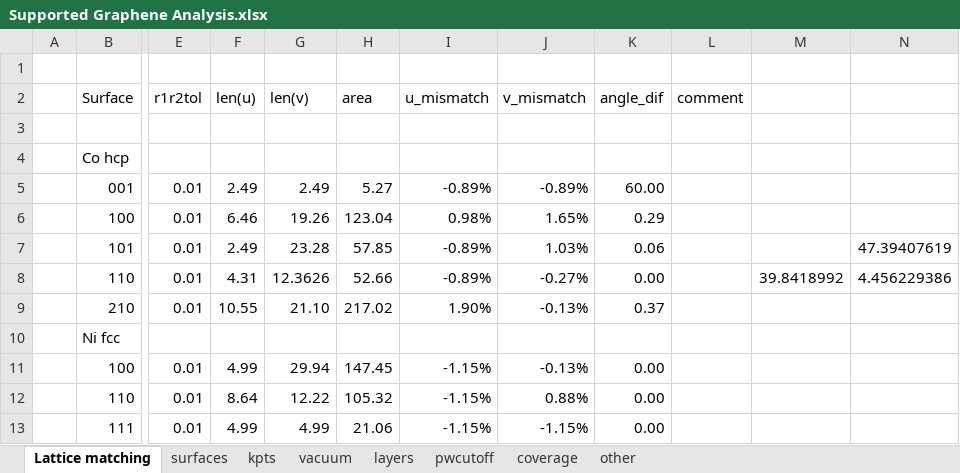
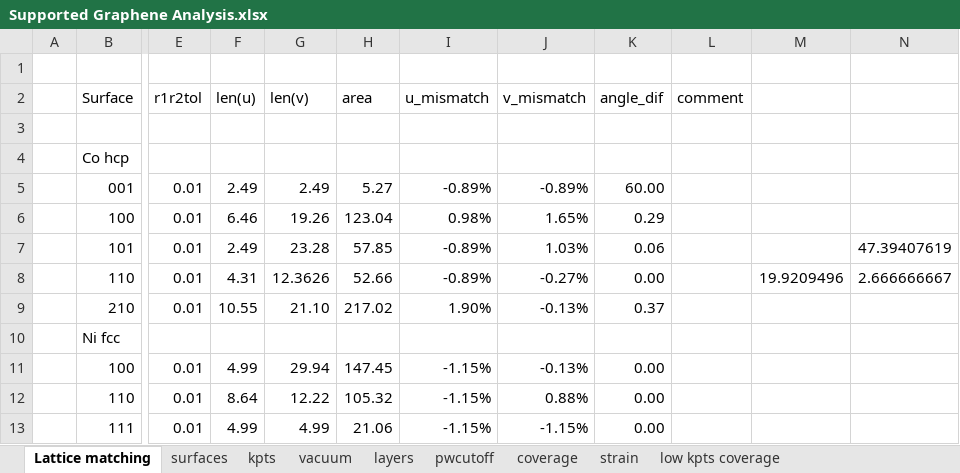
Before and after one commit to flash-jaehyun/Supported_Graphene_2018, an Excel workbook: data/Supported Graphene Analysis.xlsx, sheet Lattice matching, drawn as a sheet; only a part is shown, gaps mark what is left out; values as stored, in another font and other column widths than the file's, no borders; conditional formats not drawn; the diff names each change by its address in the sheet, - before the commit and + after, or states it on an @@ line.

```diff
--- a/data/Supported Graphene Analysis.xlsx (sheet Lattice matching)
+++ b/data/Supported Graphene Analysis.xlsx (sheet Lattice matching)
-sheet tab: other
+sheet tab: strain
+sheet tab: low kpts coverage
-M8: 39.8418992
+M8: 19.9209496
-N8: 4.456229386
+N8: 2.666666667
```
Also changed, not shown: sheet strain, sheet coverage, sheet layers, sheet vacuum, sheet kpts, sheet pwcutoff, other sheet tabs, charts or pictures.
